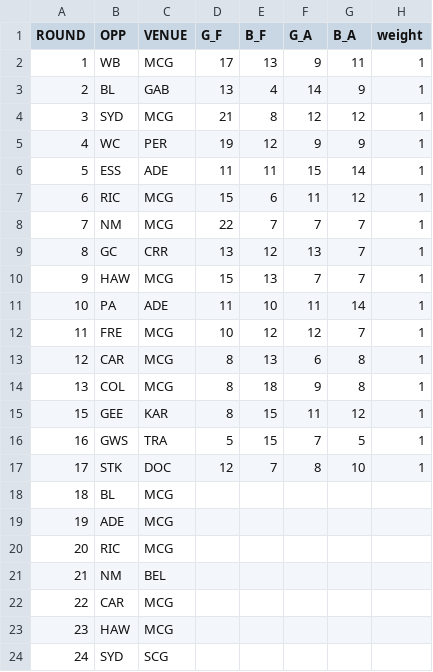
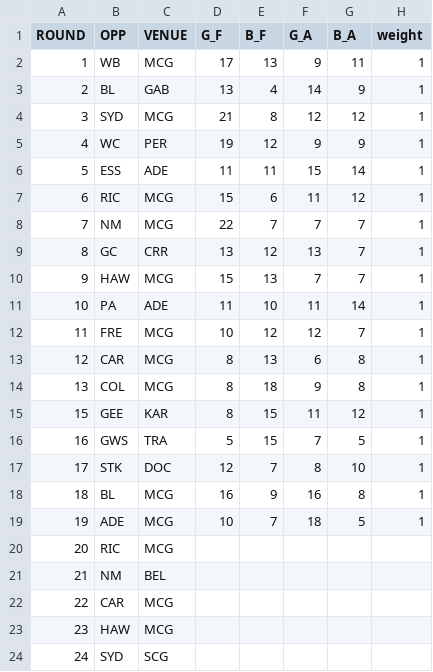
Before and after one commit to JoeJimFlood/SportPredictifier, a CSV file: seasons/AustralianRulesFootball/AustralianFootballLeague/2023/ScoreTables/MEL.csv, drawn as a sheet.

Commit message:
Added 2023 AFL Round 19 Forecasts

```diff
--- a/seasons/AustralianRulesFootball/AustralianFootballLeague/2023/ScoreTables/MEL.csv
+++ b/seasons/AustralianRulesFootball/AustralianFootballLeague/2023/ScoreTables/MEL.csv
@@ -17,4 +17,4 @@ ROUND,OPP,VENUE,G_F,B_F,G_A,B_A,weight
 17,STK,DOC,12,7,8,10,1
-18,BL,MCG,,,,,
-19,ADE,MCG,,,,,
+18,BL,MCG,16,9,16,8,1
+19,ADE,MCG,10,7,18,5,1
 20,RIC,MCG,,,,,
```
Also changed, not shown: seasons/AustralianRulesFootball/AustralianFootballLeague/2023/ScoreTables/CAR.csv, seasons/AustralianRulesFootball/AustralianFootballLeague/2023/ScoreTables/PA.csv, 18 other files.
